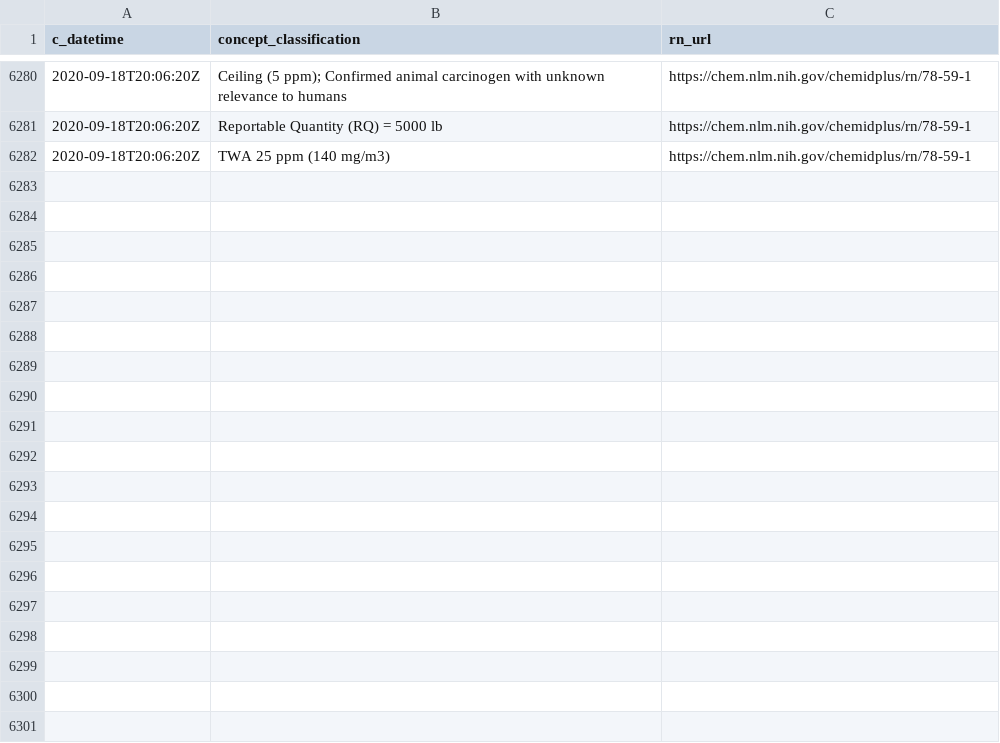
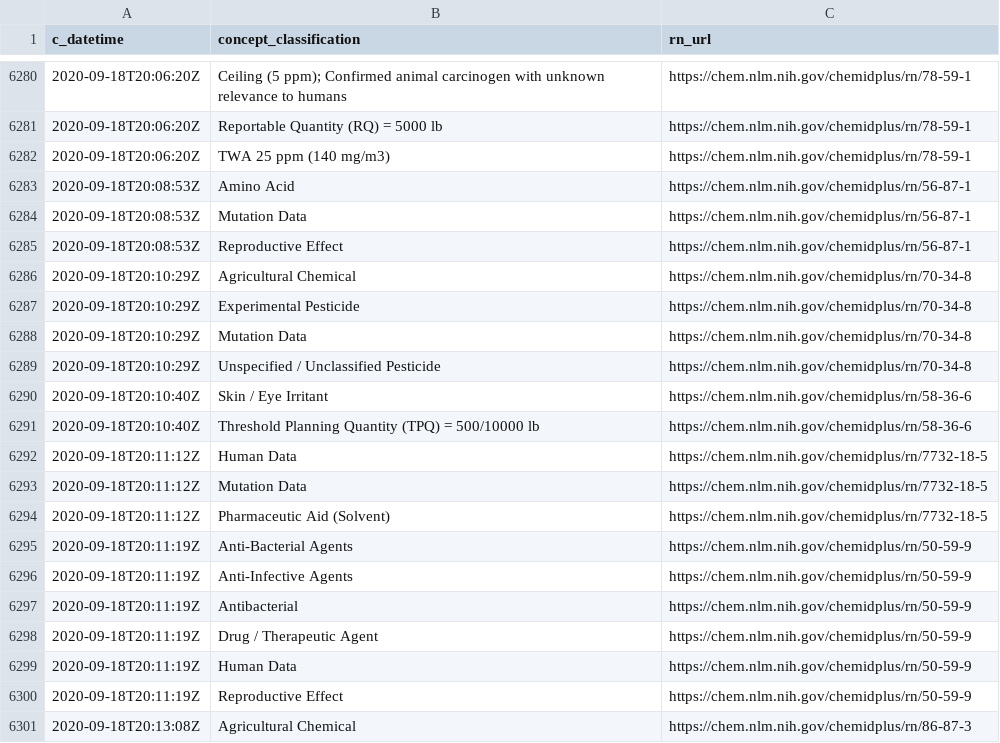
Before and after one commit to meerapatelmd/chemidplus-data, a CSV file: data-raw/CLASSIFICATION.csv, drawn as a sheet; only a part is shown, gaps mark what is left out; the diff covers the shown part only.

Commit message:
automated data refresh

```diff
--- a/data-raw/CLASSIFICATION.csv
+++ b/data-raw/CLASSIFICATION.csv
@@ -6282 +6282,20 @@ c_datetime,concept_classification,rn_url
 2020-09-18T20:06:20Z,TWA 25 ppm (140 mg/m3),https://chem.nlm.nih.gov/chemidplus/rn/78-59-1
+2020-09-18T20:08:53Z,Amino Acid,https://chem.nlm.nih.gov/chemidplus/rn/56-87-1
+2020-09-18T20:08:53Z,Mutation Data,https://chem.nlm.nih.gov/chemidplus/rn/56-87-1
+2020-09-18T20:08:53Z,Reproductive Effect,https://chem.nlm.nih.gov/chemidplus/rn/56-87-1
+2020-09-18T20:10:29Z,Agricultural Chemical,https://chem.nlm.nih.gov/chemidplus/rn/70-34-8
+2020-09-18T20:10:29Z,Experimental Pesticide,https://chem.nlm.nih.gov/chemidplus/rn/70-34-8
+2020-09-18T20:10:29Z,Mutation Data,https://chem.nlm.nih.gov/chemidplus/rn/70-34-8
+2020-09-18T20:10:29Z,Unspecified / Unclassified Pesticide,https://chem.nlm.nih.gov/chemidplus/rn/70-34-8
+2020-09-18T20:10:40Z,Skin / Eye Irritant,https://chem.nlm.nih.gov/chemidplus/rn/58-36-6
+2020-09-18T20:10:40Z,Threshold Planning Quantity (TPQ) = 500/10000 lb,https://chem.nlm.nih.gov/chemidplus/rn/58-36-6
+2020-09-18T20:11:12Z,Human Data,https://chem.nlm.nih.gov/chemidplus/rn/7732-18-5
+2020-09-18T20:11:12Z,Mutation Data,https://chem.nlm.nih.gov/chemidplus/rn/7732-18-5
+2020-09-18T20:11:12Z,Pharmaceutic Aid (Solvent),https://chem.nlm.nih.gov/chemidplus/rn/7732-18-5
+2020-09-18T20:11:19Z,Anti-Bacterial Agents,https://chem.nlm.nih.gov/chemidplus/rn/50-59-9
+2020-09-18T20:11:19Z,Anti-Infective Agents,https://chem.nlm.nih.gov/chemidplus/rn/50-59-9
+2020-09-18T20:11:19Z,Antibacterial,https://chem.nlm.nih.gov/chemidplus/rn/50-59-9
+2020-09-18T20:11:19Z,Drug / Therapeutic Agent,https://chem.nlm.nih.gov/chemidplus/rn/50-59-9
+2020-09-18T20:11:19Z,Human Data,https://chem.nlm.nih.gov/chemidplus/rn/50-59-9
+2020-09-18T20:11:19Z,Reproductive Effect,https://chem.nlm.nih.gov/chemidplus/rn/50-59-9
+2020-09-18T20:13:08Z,Agricultural Chemical,https://chem.nlm.nih.gov/chemidplus/rn/86-87-3
```
Also changed, not shown: 47 added rows elsewhere in this file, data-raw/REGISTRY_NUMBERS.csv, 9 other files.
